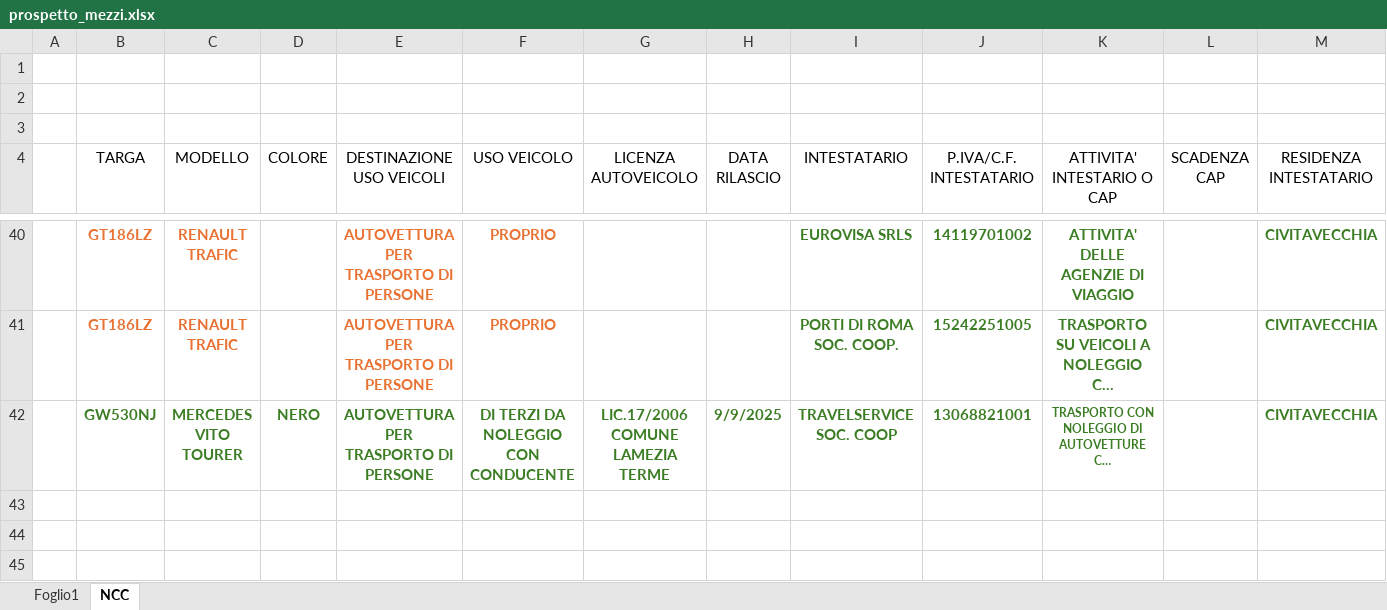
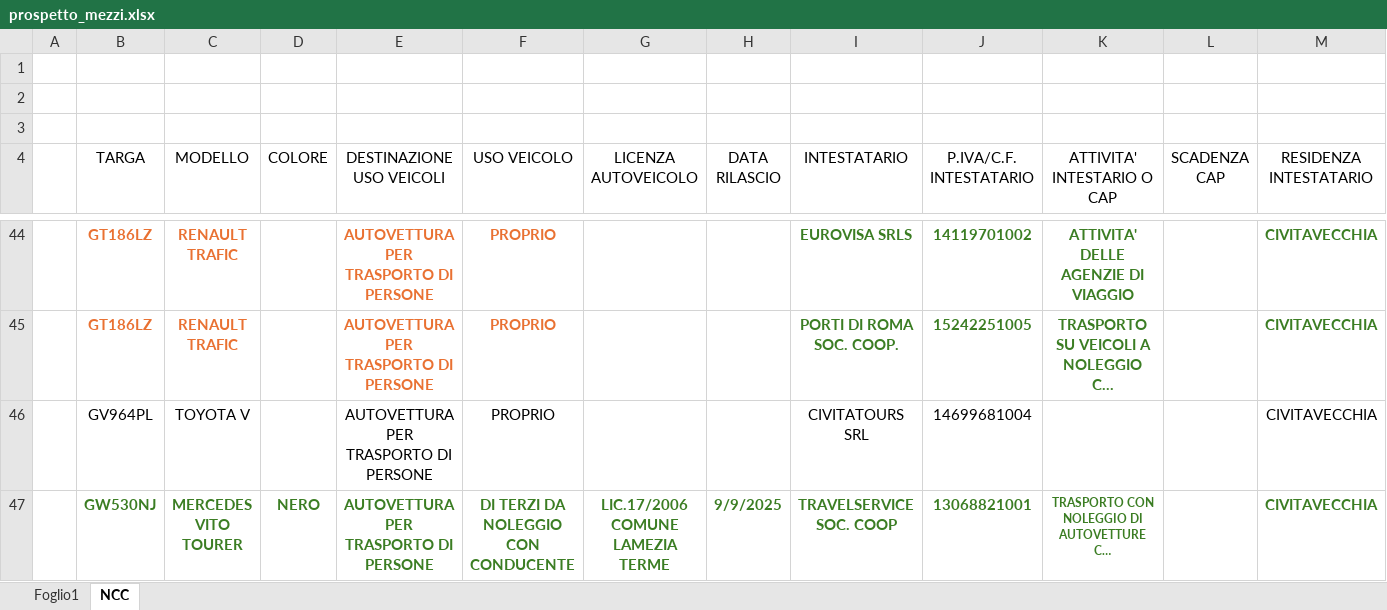
Before and after one commit to lord26300/ncc-sanzioni-bot, an Excel workbook: prospetto_mezzi.xlsx, sheet NCC, drawn as a sheet; only a part is shown, gaps mark what is left out; long unchanged cells end in …; values as stored, in another font and other column widths than the file's, no borders; table styles not drawn; rows hold the shown columns only; the diff covers the shown part only; the diff names each change by its address in the sheet, - before the commit and + after, or states it on an @@ line.

Commit message:
Add files via upload

```diff
--- a/prospetto_mezzi.xlsx (sheet NCC)
+++ b/prospetto_mezzi.xlsx (sheet NCC)
+row 46:  | GV964PL | TOYOTA V |  | AUTOVETTURA PER TRASPORTO DI PERSONE | PROPRIO |  |  | CIVITATOURS SRL | 14699681004 |  |  | CIVITAVECCHIA
```
Also changed, not shown: 6 added rows elsewhere in this sheet.
